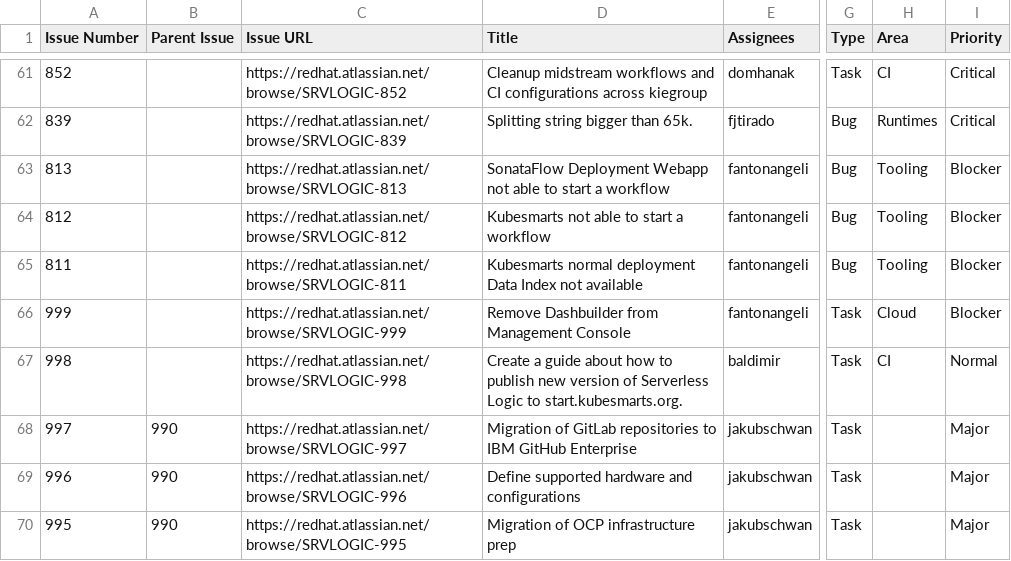
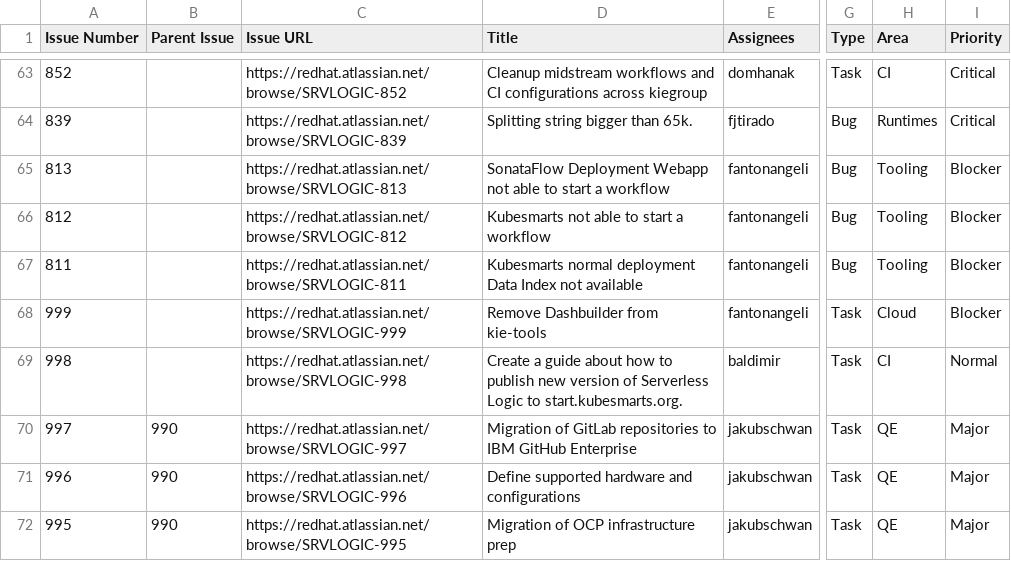
Before and after one commit to kubesmarts/pm-automations, a CSV file: exports/srvlogic-active-items.csv, drawn as a sheet; only a part is shown, gaps mark what is left out; addresses are those after the commit; the diff covers the shown part only; the diff names each change by its address in the sheet, - before the commit and + after, or states it on an @@ line.

```diff
--- a/exports/srvlogic-active-items.csv
+++ b/exports/srvlogic-active-items.csv
-D68 (Title): Remove Dashbuilder from Management Console
+D68 (Title): Remove Dashbuilder from kie-tools
-H70:H72 (Area): (empty)
+H70:H72 (Area): QE
```
Also changed, not shown: 2 added rows and 12 edited cells elsewhere in this file, exports/srvlogic-done-items.csv.
